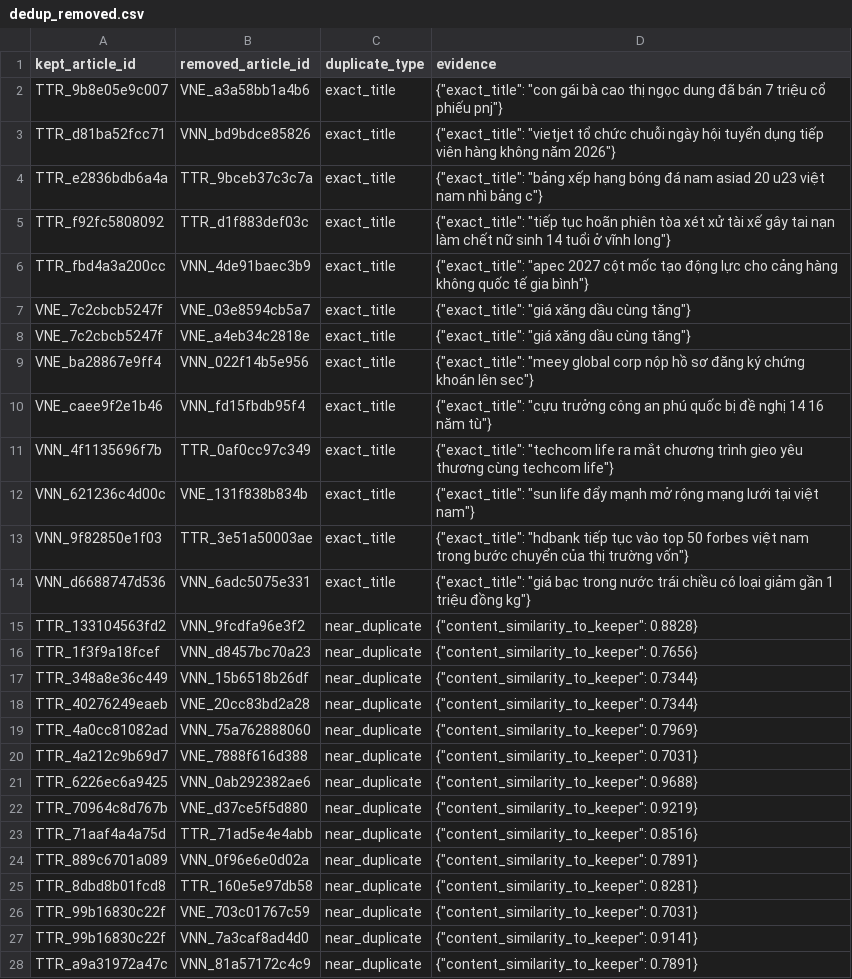
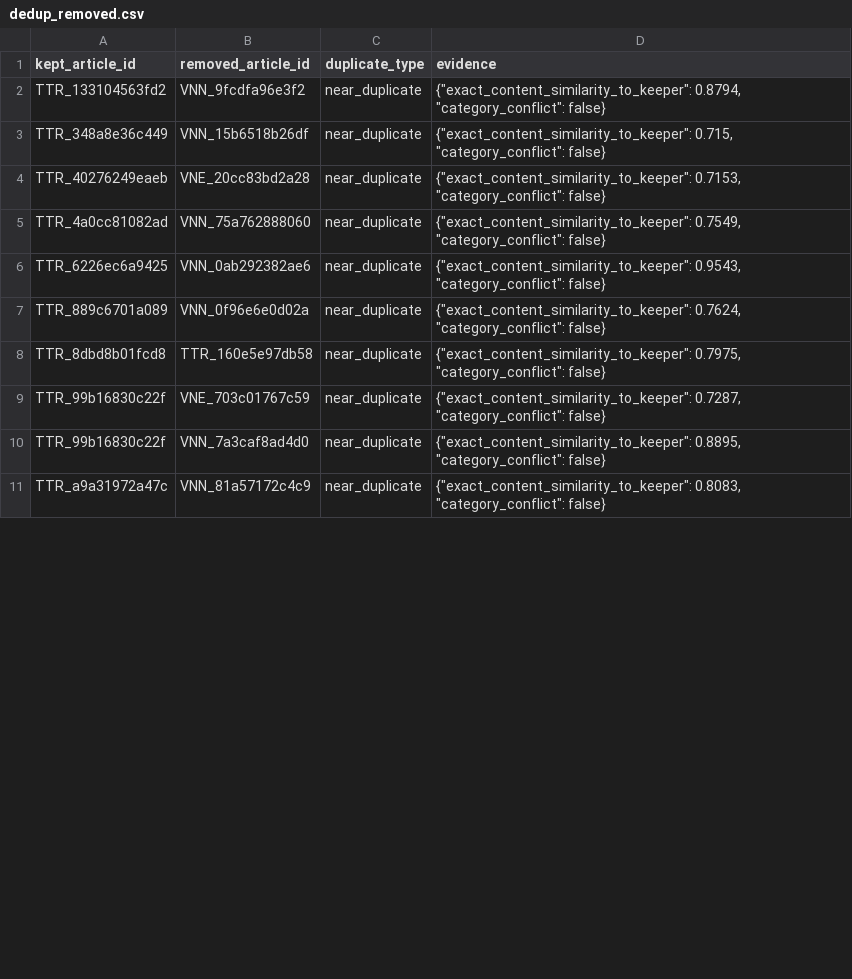
Before and after one commit to lunatran141/vietnamese-news-topic-discovery, a CSV file: results/dedup_data/dedup_removed.csv, drawn as a sheet; only a part is shown; the diff covers the shown part only.

Commit message:
fix(D02): fix recurring title false positives, add exact Jaccard and category conflict handling

```diff
--- a/results/dedup_data/dedup_removed.csv
+++ b/results/dedup_data/dedup_removed.csv
@@ -1,28 +1,11 @@
 kept_article_id,removed_article_id,duplicate_type,evidence
-TTR_9b8e05e9c007,VNE_a3a58bb1a4b6,exact_title,"{""exact_title"": ""con gái bà cao thị ngọc dung đã bán 7 triệu cổ phiếu pnj""}"
-TTR_d81ba52fcc71,VNN_bd9bdce85826,exact_title,"{""exact_title"": ""vietjet tổ chức chuỗi ngày hội tuyển dụng tiếp viên hàng không năm 2026""}"
-TTR_e2836bdb6a4a,TTR_9bceb37c3c7a,exact_title,"{""exact_title"": ""bảng xếp hạng bóng đá nam asiad 20 u23 việt nam nhì bảng c""}"
-TTR_f92fc5808092,TTR_d1f883def03c,exact_title,"{""exact_title"": ""tiếp tục hoãn phiên tòa xét xử tài xế gây tai nạn làm chết nữ sinh 14 tuổi ở vĩnh long""}"
-TTR_fbd4a3a200cc,VNN_4de91baec3b9,exact_title,"{""exact_title"": ""apec 2027 cột mốc tạo động lực cho cảng hàng không quốc tế gia bình""}"
-VNE_7c2cbcb5247f,VNE_03e8594cb5a7,exact_title,"{""exact_title"": ""giá xăng dầu cùng tăng""}"
-VNE_7c2cbcb5247f,VNE_a4eb34c2818e,exact_title,"{""exact_title"": ""giá xăng dầu cùng tăng""}"
-VNE_ba28867e9ff4,VNN_022f14b5e956,exact_title,"{""exact_title"": ""meey global corp nộp hồ sơ đăng ký chứng khoán lên sec""}"
-VNE_caee9f2e1b46,VNN_fd15fbdb95f4,exact_title,"{""exact_title"": ""cựu trưởng công an phú quốc bị đề nghị 14 16 năm tù""}"
-VNN_4f1135696f7b,TTR_0af0cc97c349,exact_title,"{""exact_title"": ""techcom life ra mắt chương trình gieo yêu thương cùng techcom life""}"
-VNN_621236c4d00c,VNE_131f838b834b,exact_title,"{""exact_title"": ""sun life đẩy mạnh mở rộng mạng lưới tại việt nam""}"
-VNN_9f82850e1f03,TTR_3e51a50003ae,exact_title,"{""exact_title"": ""hdbank tiếp tục vào top 50 forbes việt nam trong bước chuyển của thị trường vốn""}"
-VNN_d6688747d536,VNN_6adc5075e331,exact_title,"{""exact_title"": ""giá bạc trong nước trái chiều có loại giảm gần 1 triệu đồng kg""}"
-TTR_133104563fd2,VNN_9fcdfa96e3f2,near_duplicate,"{""content_similarity_to_keeper"": 0.8828}"
-TTR_1f3f9a18fcef,VNN_d8457bc70a23,near_duplicate,"{""content_similarity_to_keeper"": 0.7656}"
-TTR_348a8e36c449,VNN_15b6518b26df,near_duplicate,"{""content_similarity_to_keeper"": 0.7344}"
-TTR_40276249eaeb,VNE_20cc83bd2a28,near_duplicate,"{""content_similarity_to_keeper"": 0.7344}"
-TTR_4a0cc81082ad,VNN_75a762888060,near_duplicate,"{""content_similarity_to_keeper"": 0.7969}"
-TTR_4a212c9b69d7,VNE_7888f616d388,near_duplicate,"{""content_similarity_to_keeper"": 0.7031}"
-TTR_6226ec6a9425,VNN_0ab292382ae6,near_duplicate,"{""content_similarity_to_keeper"": 0.9688}"
-TTR_70964c8d767b,VNE_d37ce5f5d880,near_duplicate,"{""content_similarity_to_keeper"": 0.9219}"
-TTR_71aaf4a4a75d,TTR_71ad5e4e4abb,near_duplicate,"{""content_similarity_to_keeper"": 0.8516}"
-TTR_889c6701a089,VNN_0f96e6e0d02a,near_duplicate,"{""content_similarity_to_keeper"": 0.7891}"
-TTR_8dbd8b01fcd8,TTR_160e5e97db58,near_duplicate,"{""content_similarity_to_keeper"": 0.8281}"
-TTR_99b16830c22f,VNE_703c01767c59,near_duplicate,"{""content_similarity_to_keeper"": 0.7031}"
-TTR_99b16830c22f,VNN_7a3caf8ad4d0,near_duplicate,"{""content_similarity_to_keeper"": 0.9141}"
-TTR_a9a31972a47c,VNN_81a57172c4c9,near_duplicate,"{""content_similarity_to_keeper"": 0.7891}"
+TTR_133104563fd2,VNN_9fcdfa96e3f2,near_duplicate,"{""exact_content_similarity_to_keeper"": 0.8794, ""category_conflict"": false}"
+TTR_348a8e36c449,VNN_15b6518b26df,near_duplicate,"{""exact_content_similarity_to_keeper"": 0.715, ""category_conflict"": false}"
+TTR_40276249eaeb,VNE_20cc83bd2a28,near_duplicate,"{""exact_content_similarity_to_keeper"": 0.7153, ""category_conflict"": false}"
+TTR_4a0cc81082ad,VNN_75a762888060,near_duplicate,"{""exact_content_similarity_to_keeper"": 0.7549, ""category_conflict"": false}"
+TTR_6226ec6a9425,VNN_0ab292382ae6,near_duplicate,"{""exact_content_similarity_to_keeper"": 0.9543, ""category_conflict"": false}"
+TTR_889c6701a089,VNN_0f96e6e0d02a,near_duplicate,"{""exact_content_similarity_to_keeper"": 0.7624, ""category_conflict"": false}"
+TTR_8dbd8b01fcd8,TTR_160e5e97db58,near_duplicate,"{""exact_content_similarity_to_keeper"": 0.7975, ""category_conflict"": false}"
+TTR_99b16830c22f,VNE_703c01767c59,near_duplicate,"{""exact_content_similarity_to_keeper"": 0.7287, ""category_conflict"": false}"
+TTR_99b16830c22f,VNN_7a3caf8ad4d0,near_duplicate,"{""exact_content_similarity_to_keeper"": 0.8895, ""category_conflict"": false}"
+TTR_a9a31972a47c,VNN_81a57172c4c9,near_duplicate,"{""exact_content_similarity_to_keeper"": 0.8083, ""category_conflict"": false}"
```
Also changed, not shown: 6 added rows, 5 removed rows and 14 edited cells elsewhere in this file, results/dedup_data/dedup_before_after.csv, 10 other files.
